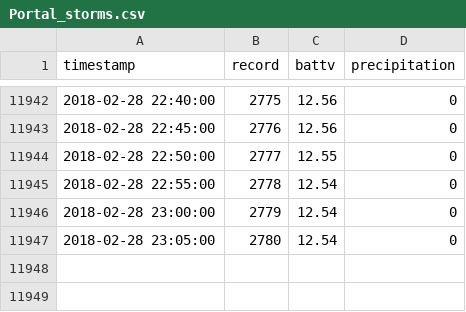
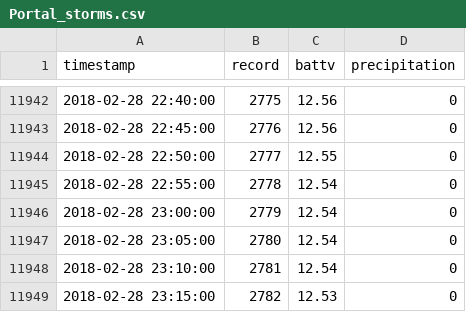
Before and after one commit to weecology/PortalData, a CSV file: Weather/Portal_storms.csv, drawn as a sheet; only a part is shown, gaps mark what is left out.

Commit message:
Update supplemental data tables: Travis Build 355

```diff
--- a/Weather/Portal_storms.csv
+++ b/Weather/Portal_storms.csv
@@ -11947 +11947,3 @@
 2018-02-28 23:05:00,2780,12.54,0
+2018-02-28 23:10:00,2781,12.54,0
+2018-02-28 23:15:00,2782,12.53,0
```
